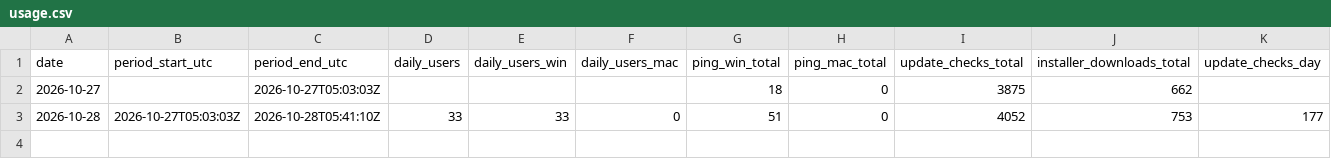
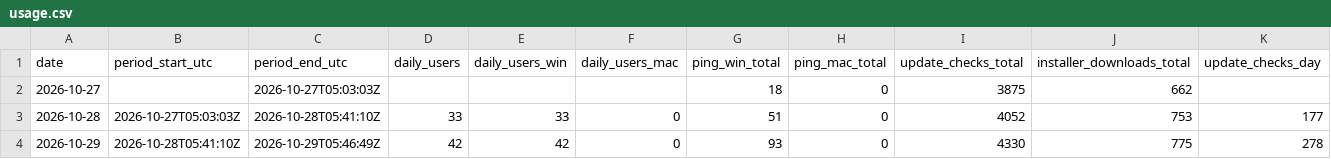
Before and after one commit to sngmng6506/stock-peek, a CSV file: usage.csv, drawn as a sheet; only a part is shown; rows hold the shown columns only; the diff names each change by its address in the sheet, - before the commit and + after, or states it on an @@ line.

```diff
--- a/usage.csv
+++ b/usage.csv
+row 4: 2026-10-29 | 2026-10-28T05:41:10Z | 2026-10-29T05:46:49Z | 42 | 42 | 0 | 93 | 0 | 4330 | 775 | 278
```
Also changed, not shown: 2 other files.
